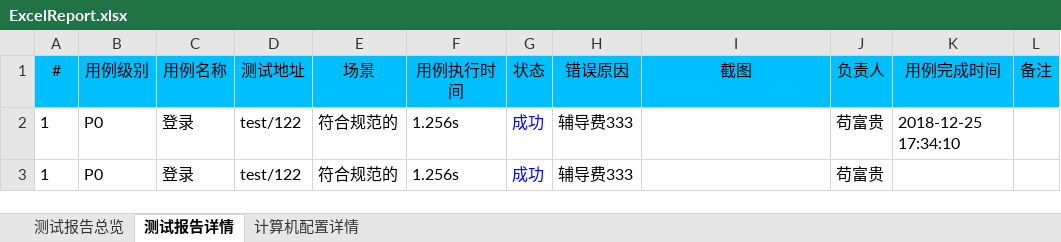
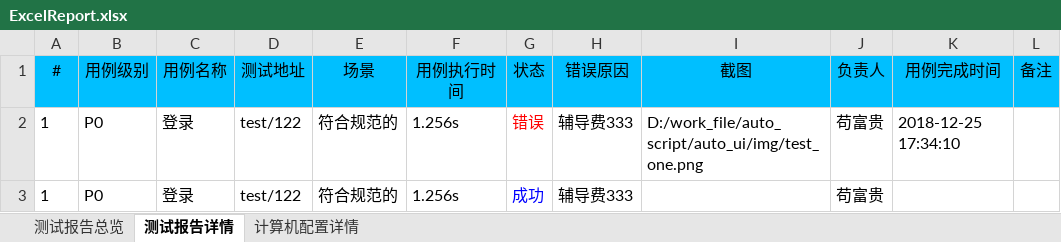
Before and after one commit to houc/MyCode, an Excel workbook: report/ExcelReport.xlsx, sheet 测试报告详情, drawn as a sheet; values as stored, in another font and other column widths than the file's, no borders; charts and pictures not drawn; the diff names each change by its address in the sheet, - before the commit and + after, or states it on an @@ line.

```diff
--- a/report/ExcelReport.xlsx (sheet 测试报告详情)
+++ b/report/ExcelReport.xlsx (sheet 测试报告详情)
-G2 (状态): 成功
+G2 (状态): 错误
-G2 text colour: #0000FF
+G2 text colour: #FF0000
-I2 (截图): (empty)
+I2 (截图): D:/work_file/auto_script/auto_ui/img/test_one.png
```
Also changed, not shown: sheet 计算机配置详情, charts or pictures, 26 other files.
